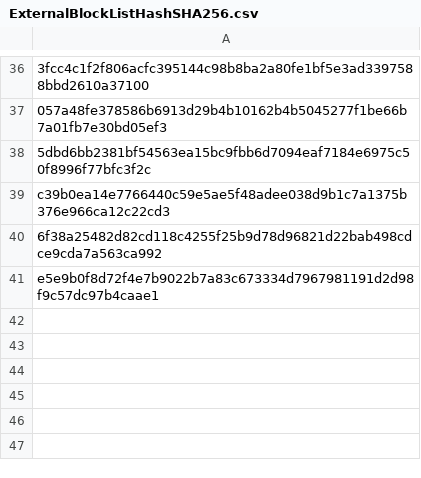
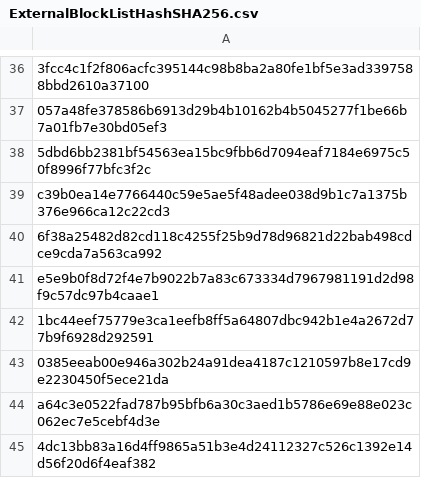
Before and after one commit to dsantosc213/ExternalBlockList, a CSV file: ExternalBlockListHashSHA256.csv, drawn as a sheet; only a part is shown, gaps mark what is left out; the diff names each change by its address in the sheet, - before the commit and + after, or states it on an @@ line.

Commit message:
Update ExternalBlockListHashSHA256.csv

```diff
--- a/ExternalBlockListHashSHA256.csv
+++ b/ExternalBlockListHashSHA256.csv
+row 42: 1bc44eef75779e3ca1eefb8ff5a64807dbc942b1e4a2672d77b9f6928d292591
+row 43: 0385eeab00e946a302b24a91dea4187c1210597b8e17cd9e2230450f5ece21da
+row 44: a64c3e0522fad787b95bfb6a30c3aed1b5786e69e88e023c062ec7e5cebf4d3e
+row 45: 4dc13bb83a16d4ff9865a51b3e4d24112327c526c1392e14d56f20d6f4eaf382
```
